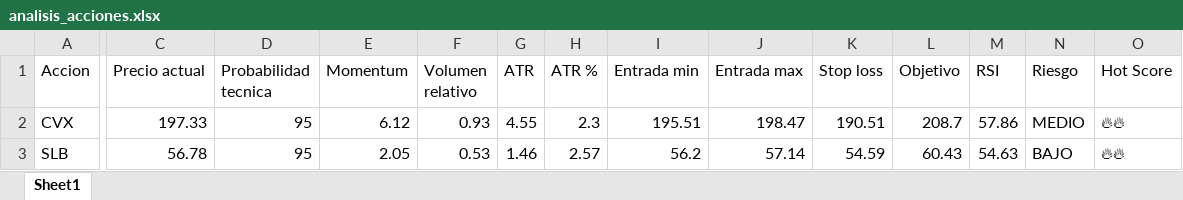
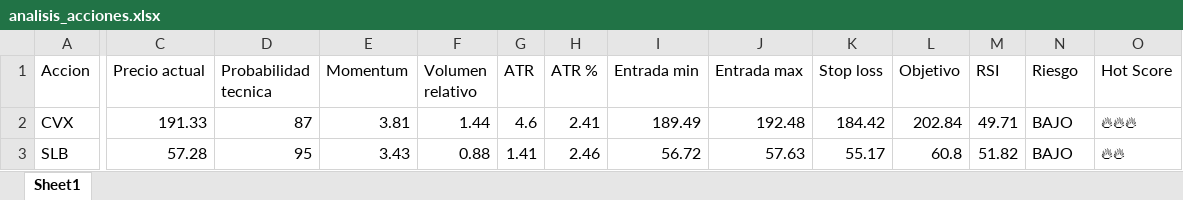
Before and after one commit to davascoj/Analizador-acciones, an Excel workbook: analisis_acciones.xlsx, sheet Sheet1, drawn as a sheet; only a part is shown, gaps mark what is left out; values as stored, in another font and other column widths than the file's, no borders; the diff covers the shown part only; the diff names each change by its address in the sheet, - before the commit and + after, or states it on an @@ line.

```diff
--- a/analisis_acciones.xlsx (sheet Sheet1)
+++ b/analisis_acciones.xlsx (sheet Sheet1)
-C2 (Precio actual): 197.33
+C2 (Precio actual): 191.33
-D2 (Probabilidad tecnica): 95
+D2 (Probabilidad tecnica): 87
-E2 (Momentum): 6.12
+E2 (Momentum): 3.81
-F2 (Volumen relativo): 0.93
+F2 (Volumen relativo): 1.44
-G2 (ATR): 4.55
+G2 (ATR): 4.6
-H2 (ATR %): 2.3
+H2 (ATR %): 2.41
-I2 (Entrada min): 195.51
+I2 (Entrada min): 189.49
-J2 (Entrada max): 198.47
+J2 (Entrada max): 192.48
-K2 (Stop loss): 190.51
+K2 (Stop loss): 184.42
-L2 (Objetivo): 208.7
+L2 (Objetivo): 202.84
-M2 (RSI): 57.86
+M2 (RSI): 49.71
-N2 (Riesgo): MEDIO
+N2 (Riesgo): BAJO
-O2 (Hot Score): 🔥🔥
+O2 (Hot Score): 🔥🔥🔥
-C3 (Precio actual): 56.78
+C3 (Precio actual): 57.28
-E3 (Momentum): 2.05
+E3 (Momentum): 3.43
-F3 (Volumen relativo): 0.53
+F3 (Volumen relativo): 0.88
-G3 (ATR): 1.46
+G3 (ATR): 1.41
-H3 (ATR %): 2.57
+H3 (ATR %): 2.46
-I3 (Entrada min): 56.2
+I3 (Entrada min): 56.72
-J3 (Entrada max): 57.14
+J3 (Entrada max): 57.63
-K3 (Stop loss): 54.59
+K3 (Stop loss): 55.17
-L3 (Objetivo): 60.43
+L3 (Objetivo): 60.8
-M3 (RSI): 54.63
+M3 (RSI): 51.82
```
Also changed, not shown: 16 added rows, 16 removed rows and 196 edited cells elsewhere in this sheet, 1 other file.
